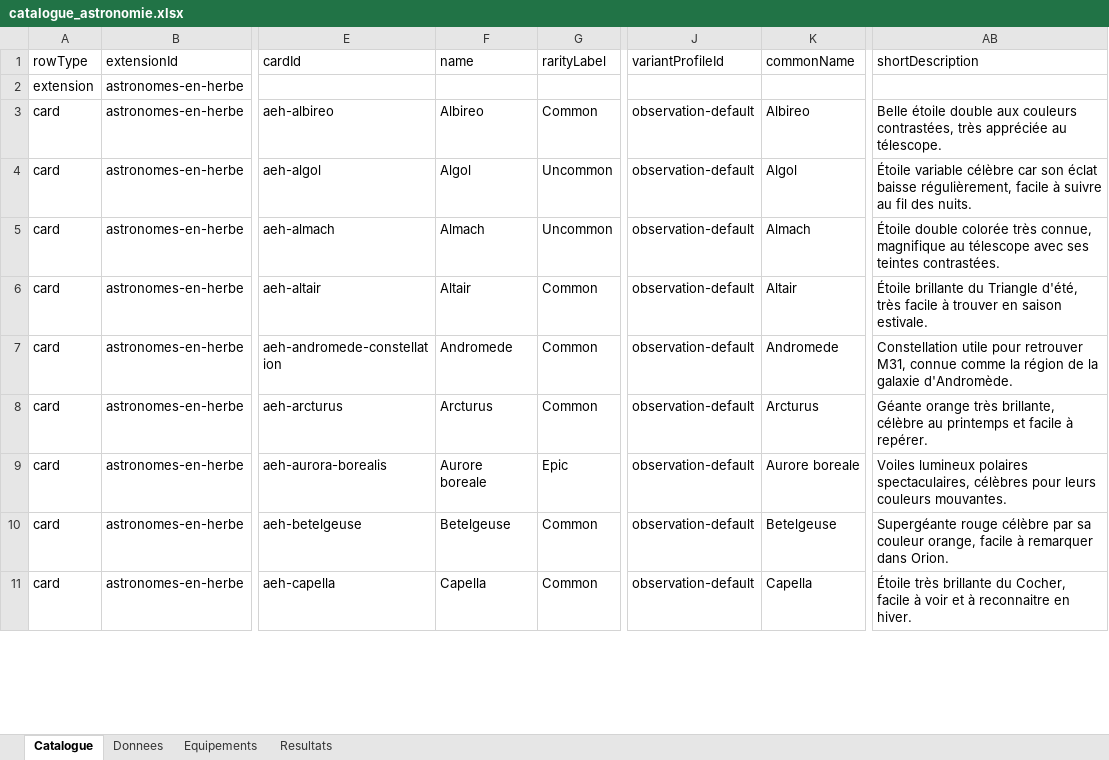
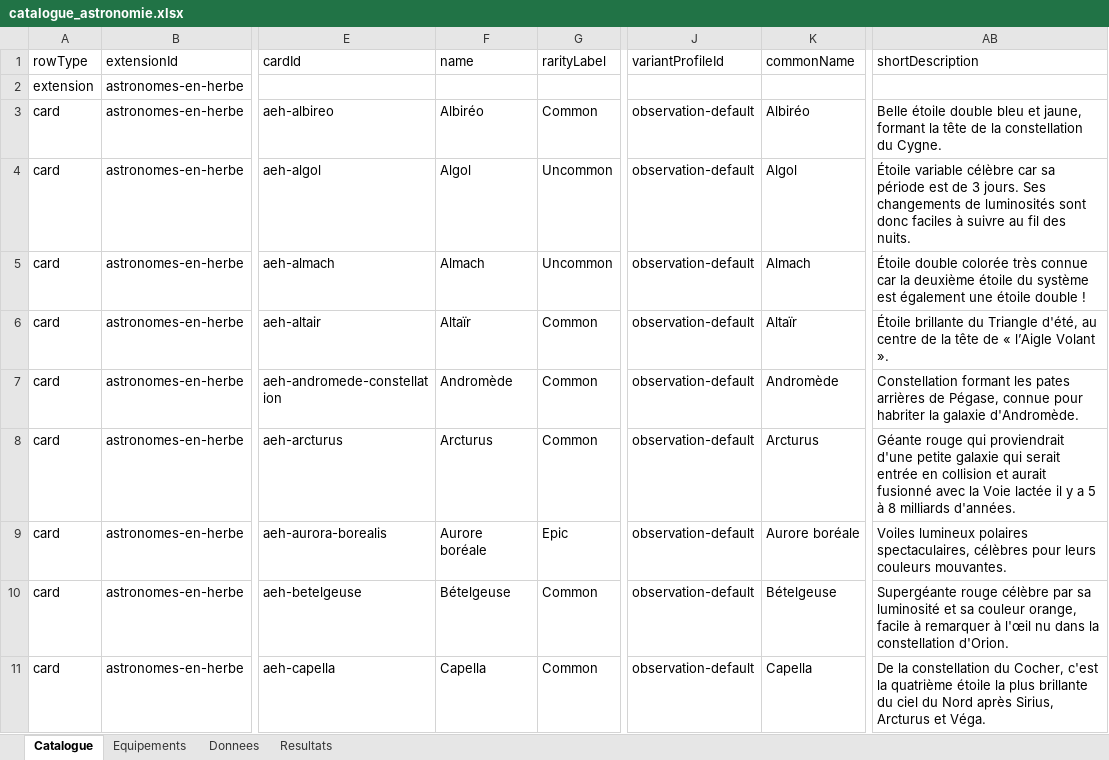
Before and after one commit to Derfence/DeepSkyTCG, an Excel workbook: catalogue_astronomie.xlsx, sheet Catalogue, drawn as a sheet; only a part is shown, gaps mark what is left out; values as stored, in another font and other column widths than the file's, no borders; table styles not drawn; the diff covers the shown part only; the diff names each change by its address in the sheet, - before the commit and + after, or states it on an @@ line.

Commit message:
Sync catalog and update M24 star cloud art

```diff
--- a/catalogue_astronomie.xlsx (sheet Catalogue)
+++ b/catalogue_astronomie.xlsx (sheet Catalogue)
@@ sheet tab order changed: Catalogue | Equipements | Donnees | Resultats @@
-F3 (name): Albireo
+F3 (name): Albiréo
-K3 (commonName): Albireo
+K3 (commonName): Albiréo
-AB3 (shortDescription): …étoile double aux couleurs contrastées, très appréciée au télescope.
+AB3 (shortDescription): …étoile double bleu et jaune, formant la tête de la constellation du Cygne.
-AB4 (shortDescription): …célèbre car son éclat baisse régulièrement, facile à suivre…
+AB4 (shortDescription): …célèbre car sa période est de 3 jours. Ses changements de luminosités sont donc faciles à suivre…
-AB5 (shortDescription): …colorée très connue, magnifique au télescope avec ses teintes contrastées.
+AB5 (shortDescription): …colorée très connue car la deuxième étoile du système est également une étoile double !
-F6 (name): Altair
+F6 (name): Altaïr
-K6 (commonName): Altair
+K6 (commonName): Altaïr
-AB6 (shortDescription): …Triangle d'été, très facile à trouver en saison estivale.
+AB6 (shortDescription): …Triangle d'été, au centre de la tête de « l’Aigle Volant ».
-F7 (name): Andromede
+F7 (name): Andromède
-K7 (commonName): Andromede
+K7 (commonName): Andromède
-AB7 (shortDescription): Constellation utile pour retrouver M31, connue comme la région de la galaxie…
+AB7 (shortDescription): Constellation formant les pates arrières de Pégase, connue pour habriter la galaxie…
-AB8 (shortDescription): Géante orange très brillante, célèbre au printemps et facile à repérer.
+AB8 (shortDescription): Géante rouge qui proviendrait d'une petite galaxie qui serait entrée en collision et aurait fusionné avec la Voie lactée il y a 5 à 8 milliards d'années.
-F9 (name): Aurore boreale
+F9 (name): Aurore boréale
-K9 (commonName): Aurore boreale
+K9 (commonName): Aurore boréale
-F10 (name): Betelgeuse
+F10 (name): Bételgeuse
-K10 (commonName): Betelgeuse
+K10 (commonName): Bételgeuse
-AB10 (shortDescription): …par sa couleur orange, facile à remarquer dans Orion.
+AB10 (shortDescription): …par sa luminosité et sa couleur orange, facile à remarquer à l'œil nu dans la constellation d'Orion.
-AB11 (shortDescription): Étoile très brillante du Cocher, facile à voir et à reconnaitre en hiver.
+AB11 (shortDescription): De la constellation du Cocher, c'est la quatrième étoile la plus brillante du ciel du Nord après Sirius, Arcturus et Véga.
```
Also changed, not shown: 60 edited cells elsewhere in this sheet, sheet Resultats, sheet Donnees, formulas that keep their value, 10 other files.
